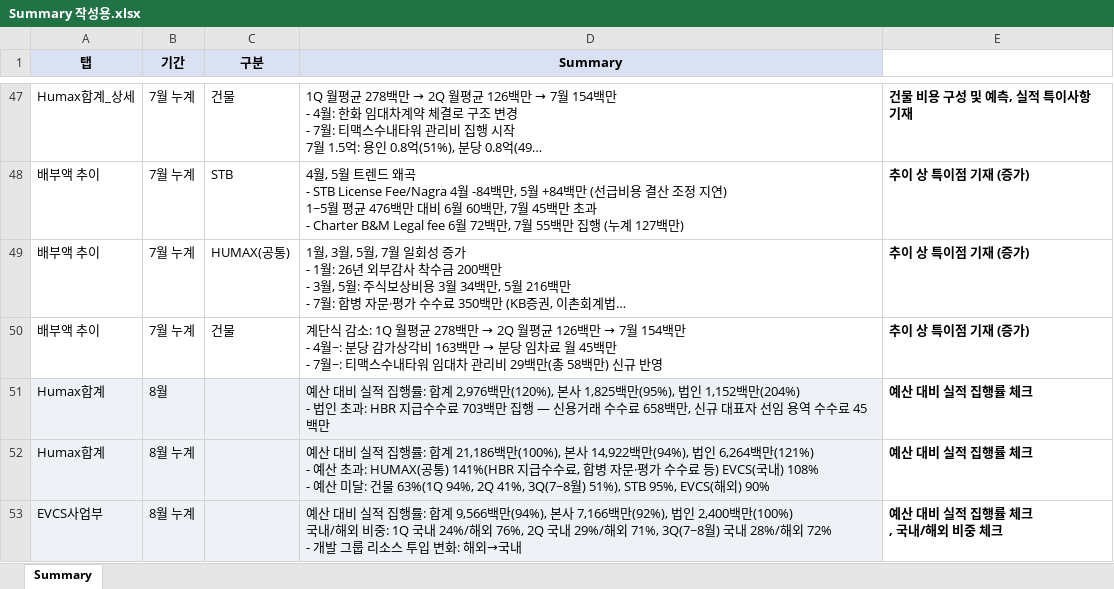
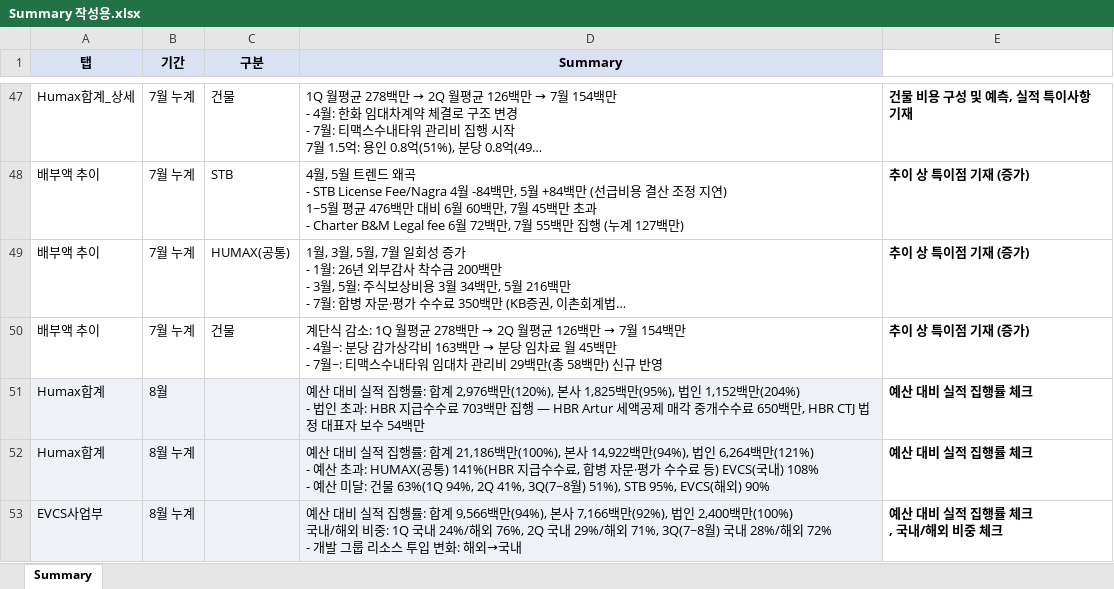
Before and after one commit to hyeyun512/fc-dashboard-web, an Excel workbook: Summary 작성용.xlsx, sheet Summary, drawn as a sheet; only a part is shown, gaps mark what is left out; long unchanged cells end in …; values as stored, in another font and other column widths than the file's, no borders; charts and pictures not drawn; the diff names each change by its address in the sheet, - before the commit and + after, or states it on an @@ line.

```diff
--- a/Summary 작성용.xlsx (sheet Summary)
+++ b/Summary 작성용.xlsx (sheet Summary)
-D51 (Summary): …집행 — 신용거래 수수료 658백만, 신규 대표자 선임 용역 수수료 45백만
+D51 (Summary): …집행 — HBR Artur 세액공제 매각 중개수수료 650백만, HBR CTJ 법정 대표자 보수 54백만
```
Also changed, not shown: 1 other file.
